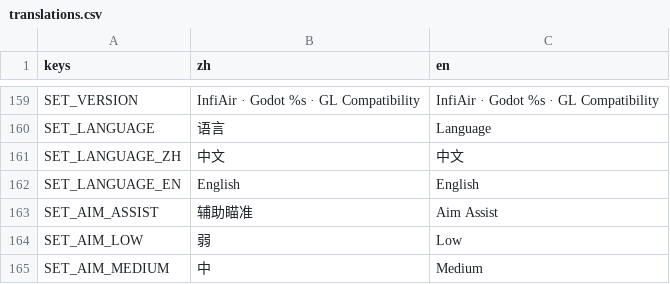
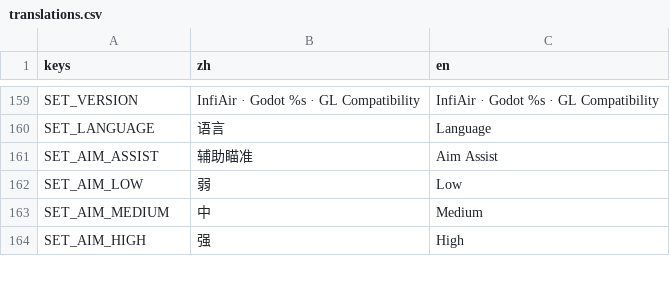
Before and after one commit to NeverToEver/InfiAir, a CSV file: data/translations.csv, drawn as a sheet; only a part is shown, gaps mark what is left out; the shorter side is filled out with more unchanged rows.

```diff
--- a/data/translations.csv
+++ b/data/translations.csv
@@ -170,4 +170,2 @@ SET_VERSION,"InfiAir · Godot %s · GL Compatibility","InfiAir · Godot %s · GL
 SET_LANGUAGE,"语言","Language"
-SET_LANGUAGE_ZH,"中文","中文"
-SET_LANGUAGE_EN,"English","English"
 SET_AIM_ASSIST,"辅助瞄准","Aim Assist"
```
Also changed, not shown: 36 other files.
